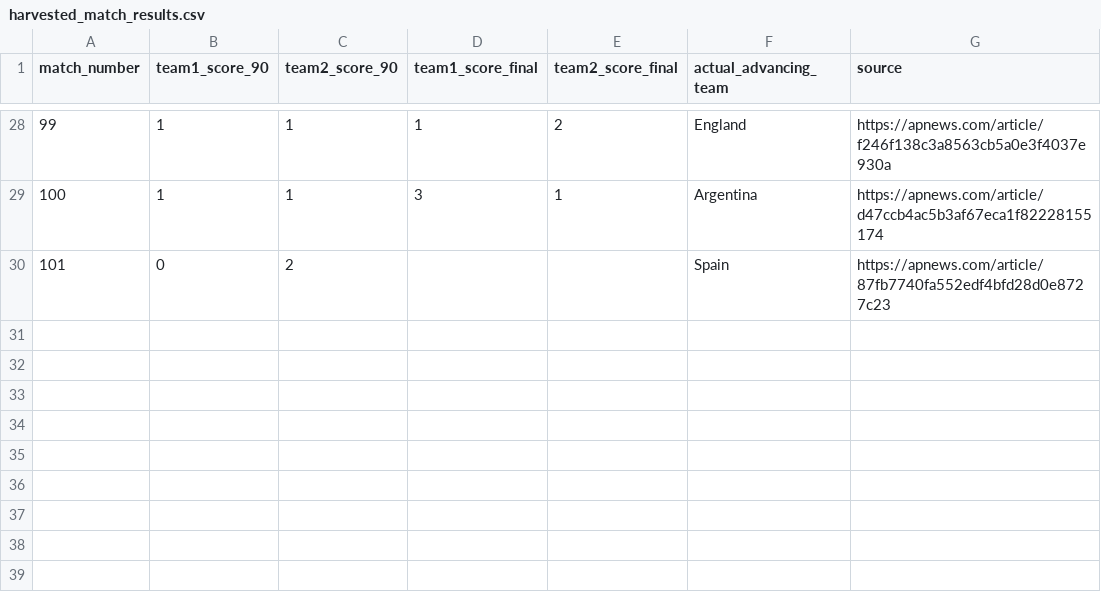
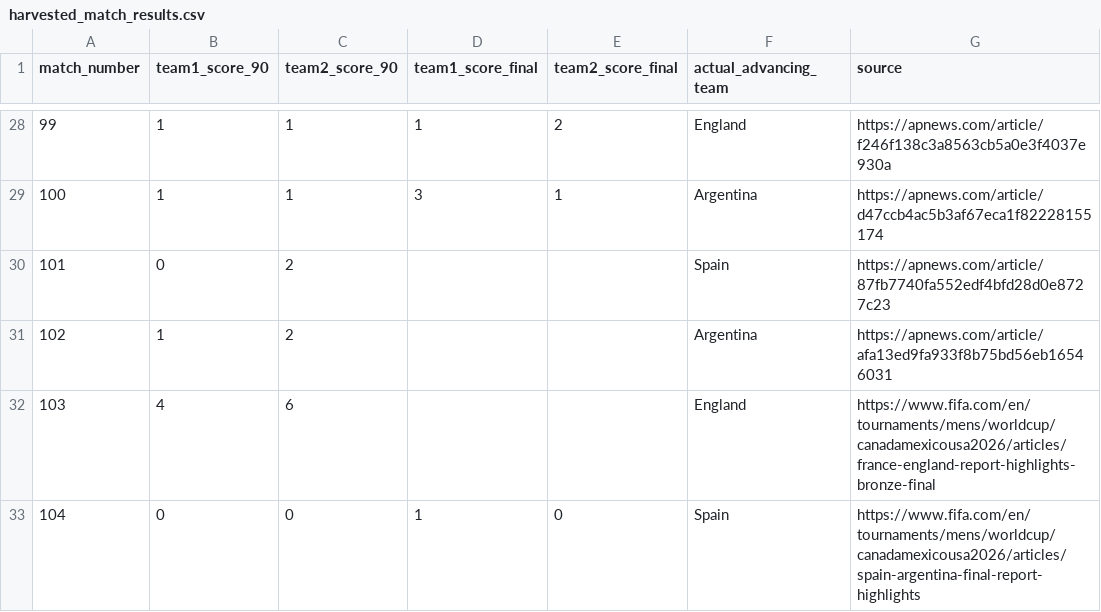
Before and after one commit to ffCrack/2026-worldcup-agent, a CSV file: data/harvested_match_results.csv, drawn as a sheet; only a part is shown, gaps mark what is left out; the diff names each change by its address in the sheet, - before the commit and + after, or states it on an @@ line.

```diff
--- a/data/harvested_match_results.csv
+++ b/data/harvested_match_results.csv
+row 31: 102 | 1 | 2 |  |  | Argentina | https://apnews.com/article/afa13ed9fa933f8b75bd56eb16546031
+row 32: 103 | 4 | 6 |  |  | England | https://www.fifa.com/en/tournaments/mens/worldcup/canadamexicousa2026/articles/france-england-report-highlights-bronze-final
+row 33: 104 | 0 | 0 | 1 | 0 | Spain | https://www.fifa.com/en/tournaments/mens/worldcup/canadamexicousa2026/articles/spain-argentina-final-report-highlights
```
Also changed, not shown: data/high_stakes_predictions.csv, data/match_intelligence_notes.csv, 16 other files.
